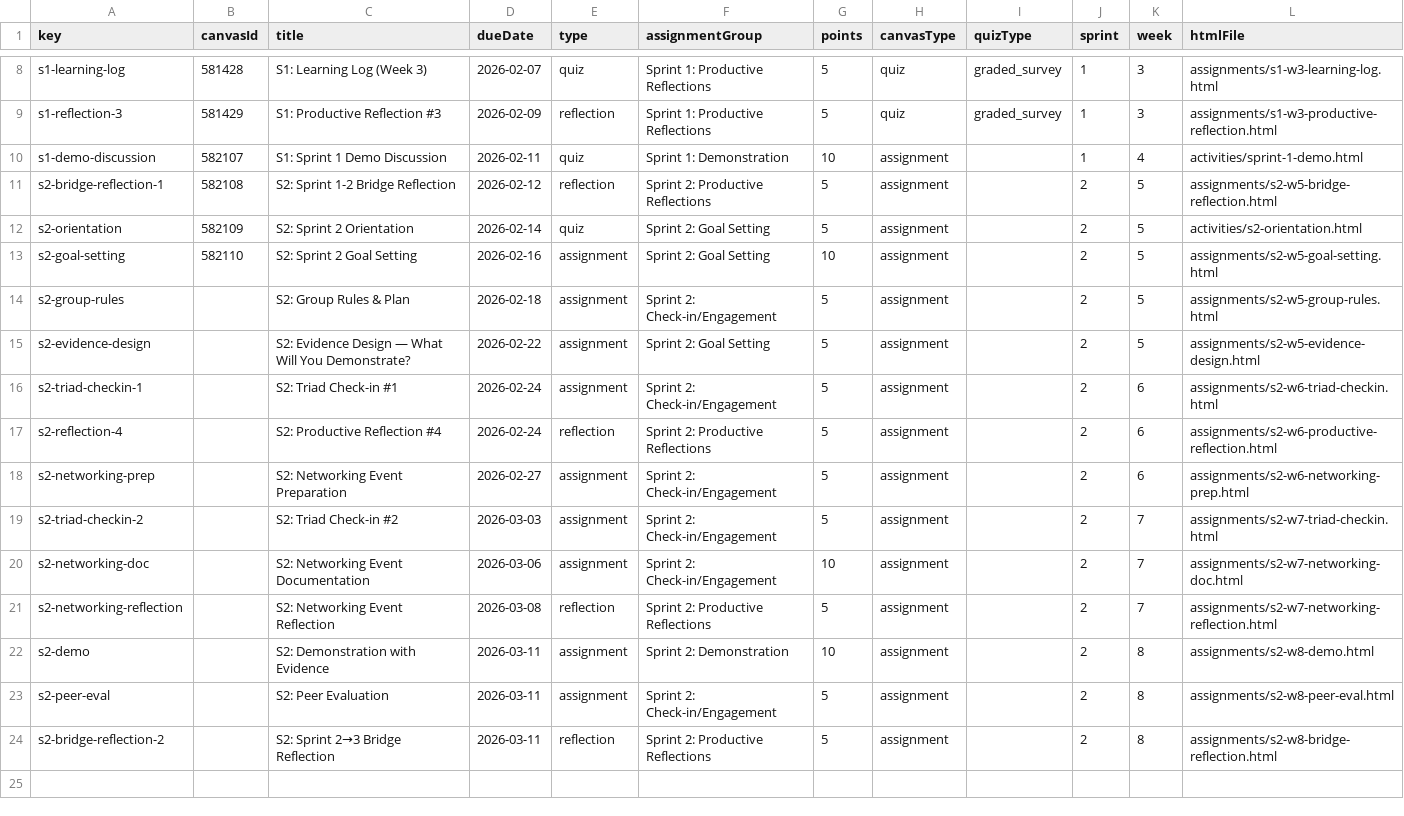
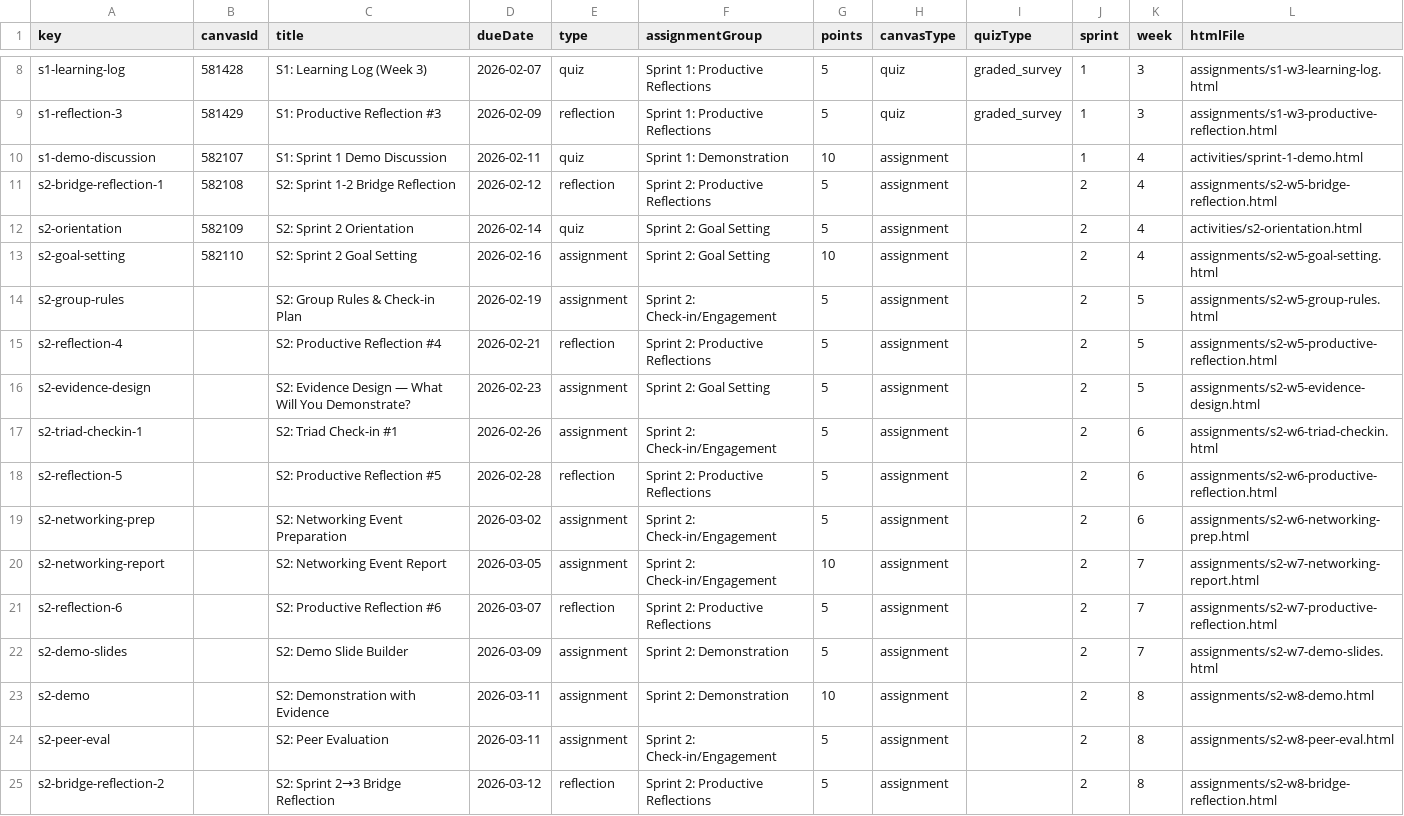
Before and after one commit to profsathya/Common-Curriculum, a CSV file: config/cst349-assignments.csv, drawn as a sheet; only a part is shown, gaps mark what is left out.

```diff
--- a/config/cst349-assignments.csv
+++ b/config/cst349-assignments.csv
@@ -10,15 +10,16 @@ s1-reflection-3,581429,S1: Productive Reflection #3,2026-02-09,reflection,Sprint
 s1-demo-discussion,582107,S1: Sprint 1 Demo Discussion,2026-02-11,quiz,Sprint 1: Demonstration,10,assignment,,1,4,activities/sprint-1-demo.html
-s2-bridge-reflection-1,582108,S2: Sprint 1-2 Bridge Reflection,2026-02-12,reflection,Sprint 2: Productive Reflections,5,assignment,,2,5,assignments/s2-w5-bridge-reflection.html
-s2-orientation,582109,S2: Sprint 2 Orientation,2026-02-14,quiz,Sprint 2: Goal Setting,5,assignment,,2,5,activities/s2-orientation.html
-s2-goal-setting,582110,S2: Sprint 2 Goal Setting,2026-02-16,assignment,Sprint 2: Goal Setting,10,assignment,,2,5,assignments/s2-w5-goal-setting.html
-s2-group-rules,,S2: Group Rules & Plan,2026-02-18,assignment,Sprint 2: Check-in/Engagement,5,assignment,,2,5,assignments/s2-w5-group-rules.html
-s2-evidence-design,,S2: Evidence Design — What Will You Demonstrate?,2026-02-22,assignment,Sprint 2: Goal Setting,5,assignment,,2,5,assignments/s2-w5-evidence-design.html
-s2-triad-checkin-1,,S2: Triad Check-in #1,2026-02-24,assignment,Sprint 2: Check-in/Engagement,5,assignment,,2,6,assignments/s2-w6-triad-checkin.html
-s2-reflection-4,,S2: Productive Reflection #4,2026-02-24,reflection,Sprint 2: Productive Reflections,5,assignment,,2,6,assignments/s2-w6-productive-reflection.html
-s2-networking-prep,,S2: Networking Event Preparation,2026-02-27,assignment,Sprint 2: Check-in/Engagement,5,assignment,,2,6,assignments/s2-w6-networking-prep.html
-s2-triad-checkin-2,,S2: Triad Check-in #2,2026-03-03,assignment,Sprint 2: Check-in/Engagement,5,assignment,,2,7,assignments/s2-w7-triad-checkin.html
-s2-networking-doc,,S2: Networking Event Documentation,2026-03-06,assignment,Sprint 2: Check-in/Engagement,10,assignment,,2,7,assignments/s2-w7-networking-doc.html
-s2-networking-reflection,,S2: Networking Event Reflection,2026-03-08,reflection,Sprint 2: Productive Reflections,5,assignment,,2,7,assignments/s2-w7-networking-reflection.html
+s2-bridge-reflection-1,582108,S2: Sprint 1-2 Bridge Reflection,2026-02-12,reflection,Sprint 2: Productive Reflections,5,assignment,,2,4,assignments/s2-w5-bridge-reflection.html
+s2-orientation,582109,S2: Sprint 2 Orientation,2026-02-14,quiz,Sprint 2: Goal Setting,5,assignment,,2,4,activities/s2-orientation.html
+s2-goal-setting,582110,S2: Sprint 2 Goal Setting,2026-02-16,assignment,Sprint 2: Goal Setting,10,assignment,,2,4,assignments/s2-w5-goal-setting.html
+s2-group-rules,,S2: Group Rules & Check-in Plan,2026-02-19,assignment,Sprint 2: Check-in/Engagement,5,assignment,,2,5,assignments/s2-w5-group-rules.html
+s2-reflection-4,,S2: Productive Reflection #4,2026-02-21,reflection,Sprint 2: Productive Reflections,5,assignment,,2,5,assignments/s2-w5-productive-reflection.html
+s2-evidence-design,,S2: Evidence Design — What Will You Demonstrate?,2026-02-23,assignment,Sprint 2: Goal Setting,5,assignment,,2,5,assignments/s2-w5-evidence-design.html
+s2-triad-checkin-1,,S2: Triad Check-in #1,2026-02-26,assignment,Sprint 2: Check-in/Engagement,5,assignment,,2,6,assignments/s2-w6-triad-checkin.html
+s2-reflection-5,,S2: Productive Reflection #5,2026-02-28,reflection,Sprint 2: Productive Reflections,5,assignment,,2,6,assignments/s2-w6-productive-reflection.html
+s2-networking-prep,,S2: Networking Event Preparation,2026-03-02,assignment,Sprint 2: Check-in/Engagement,5,assignment,,2,6,assignments/s2-w6-networking-prep.html
+s2-networking-report,,S2: Networking Event Report,2026-03-05,assignment,Sprint 2: Check-in/Engagement,10,assignment,,2,7,assignments/s2-w7-networking-report.html
+s2-reflection-6,,S2: Productive Reflection #6,2026-03-07,reflection,Sprint 2: Productive Reflections,5,assignment,,2,7,assignments/s2-w7-productive-reflection.html
+s2-demo-slides,,S2: Demo Slide Builder,2026-03-09,assignment,Sprint 2: Demonstration,5,assignment,,2,7,assignments/s2-w7-demo-slides.html
 s2-demo,,S2: Demonstration with Evidence,2026-03-11,assignment,Sprint 2: Demonstration,10,assignment,,2,8,assignments/s2-w8-demo.html
 s2-peer-eval,,S2: Peer Evaluation,2026-03-11,assignment,Sprint 2: Check-in/Engagement,5,assignment,,2,8,assignments/s2-w8-peer-eval.html
-s2-bridge-reflection-2,,S2: Sprint 2→3 Bridge Reflection,2026-03-11,reflection,Sprint 2: Productive Reflections,5,assignment,,2,8,assignments/s2-w8-bridge-reflection.html
+s2-bridge-reflection-2,,S2: Sprint 2→3 Bridge Reflection,2026-03-12,reflection,Sprint 2: Productive Reflections,5,assignment,,2,8,assignments/s2-w8-bridge-reflection.html
```
Also changed, not shown: config/cst395-assignments.csv, 2 other files.
